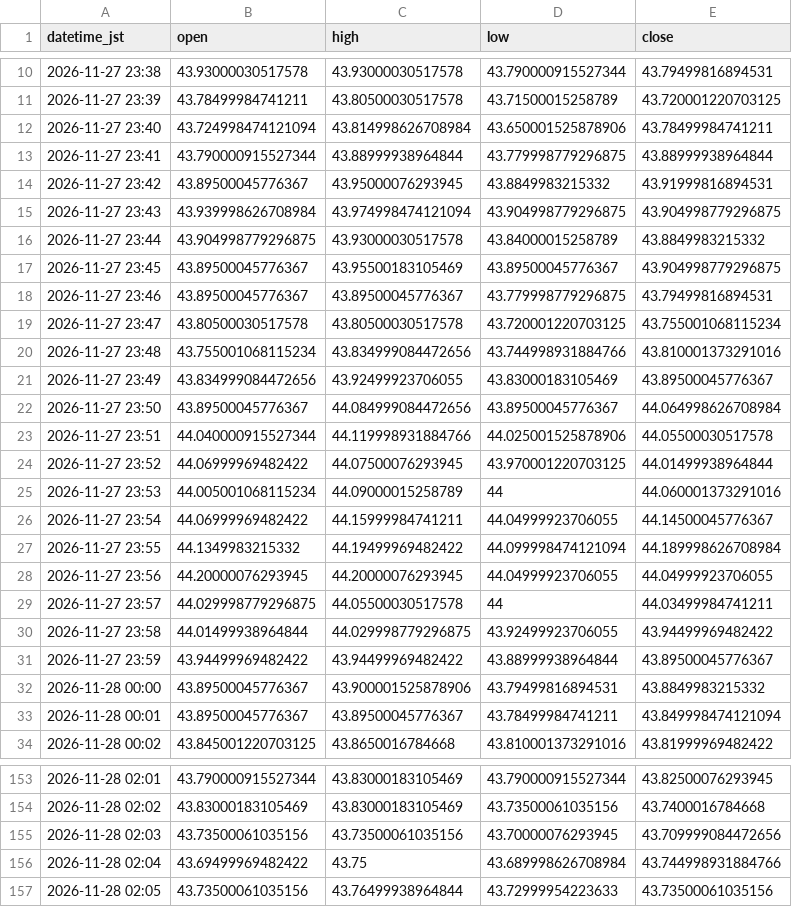
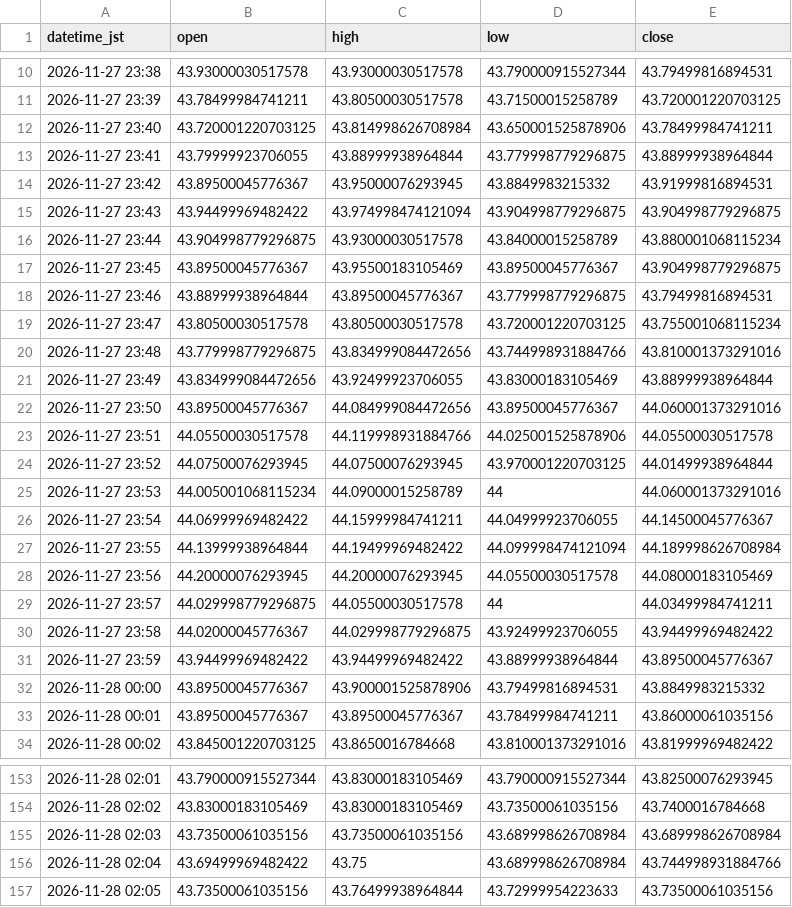
Before and after one commit to higano-com/project-fx, a CSV file: data/silver/SI_1min.csv, drawn as a sheet; only a part is shown, gaps mark what is left out; the diff covers the shown part only.

```diff
--- a/data/silver/SI_1min.csv
+++ b/data/silver/SI_1min.csv
@@ -11,24 +11,24 @@ datetime_jst,open,high,low,close
 2026-11-27 23:39,43.78499984741211,43.80500030517578,43.71500015258789,43.720001220703125
-2026-11-27 23:40,43.724998474121094,43.814998626708984,43.650001525878906,43.78499984741211
-2026-11-27 23:41,43.790000915527344,43.88999938964844,43.779998779296875,43.88999938964844
+2026-11-27 23:40,43.720001220703125,43.814998626708984,43.650001525878906,43.78499984741211
+2026-11-27 23:41,43.79999923706055,43.88999938964844,43.779998779296875,43.88999938964844
 2026-11-27 23:42,43.89500045776367,43.95000076293945,43.8849983215332,43.91999816894531
-2026-11-27 23:43,43.939998626708984,43.974998474121094,43.904998779296875,43.904998779296875
-2026-11-27 23:44,43.904998779296875,43.93000030517578,43.84000015258789,43.8849983215332
+2026-11-27 23:43,43.94499969482422,43.974998474121094,43.904998779296875,43.904998779296875
+2026-11-27 23:44,43.904998779296875,43.93000030517578,43.84000015258789,43.880001068115234
 2026-11-27 23:45,43.89500045776367,43.95500183105469,43.89500045776367,43.904998779296875
-2026-11-27 23:46,43.89500045776367,43.89500045776367,43.779998779296875,43.79499816894531
+2026-11-27 23:46,43.88999938964844,43.89500045776367,43.779998779296875,43.79499816894531
 2026-11-27 23:47,43.80500030517578,43.80500030517578,43.720001220703125,43.755001068115234
-2026-11-27 23:48,43.755001068115234,43.834999084472656,43.744998931884766,43.810001373291016
-2026-11-27 23:49,43.834999084472656,43.92499923706055,43.83000183105469,43.89500045776367
-2026-11-27 23:50,43.89500045776367,44.084999084472656,43.89500045776367,44.064998626708984
-2026-11-27 23:51,44.040000915527344,44.119998931884766,44.025001525878906,44.05500030517578
-2026-11-27 23:52,44.06999969482422,44.07500076293945,43.970001220703125,44.01499938964844
+2026-11-27 23:48,43.779998779296875,43.834999084472656,43.744998931884766,43.810001373291016
+2026-11-27 23:49,43.834999084472656,43.92499923706055,43.83000183105469,43.88999938964844
+2026-11-27 23:50,43.89500045776367,44.084999084472656,43.89500045776367,44.060001373291016
+2026-11-27 23:51,44.05500030517578,44.119998931884766,44.025001525878906,44.05500030517578
+2026-11-27 23:52,44.07500076293945,44.07500076293945,43.970001220703125,44.01499938964844
 2026-11-27 23:53,44.005001068115234,44.09000015258789,44,44.060001373291016
 2026-11-27 23:54,44.06999969482422,44.15999984741211,44.04999923706055,44.14500045776367
-2026-11-27 23:55,44.1349983215332,44.19499969482422,44.099998474121094,44.189998626708984
-2026-11-27 23:56,44.20000076293945,44.20000076293945,44.04999923706055,44.04999923706055
+2026-11-27 23:55,44.13999938964844,44.19499969482422,44.099998474121094,44.189998626708984
+2026-11-27 23:56,44.20000076293945,44.20000076293945,44.05500030517578,44.08000183105469
 2026-11-27 23:57,44.029998779296875,44.05500030517578,44,44.03499984741211
-2026-11-27 23:58,44.01499938964844,44.029998779296875,43.92499923706055,43.94499969482422
+2026-11-27 23:58,44.02000045776367,44.029998779296875,43.92499923706055,43.94499969482422
 2026-11-27 23:59,43.94499969482422,43.94499969482422,43.88999938964844,43.89500045776367
 2026-11-28 00:00,43.89500045776367,43.900001525878906,43.79499816894531,43.8849983215332
-2026-11-28 00:01,43.89500045776367,43.89500045776367,43.78499984741211,43.849998474121094
+2026-11-28 00:01,43.89500045776367,43.89500045776367,43.78499984741211,43.86000061035156
 2026-11-28 00:02,43.845001220703125,43.8650016784668,43.810001373291016,43.81999969482422
@@ -154,3 +154,3 @@ datetime_jst,open,high,low,close
 2026-11-28 02:02,43.83000183105469,43.83000183105469,43.73500061035156,43.7400016784668
-2026-11-28 02:03,43.73500061035156,43.73500061035156,43.70000076293945,43.709999084472656
+2026-11-28 02:03,43.73500061035156,43.73500061035156,43.689998626708984,43.689998626708984
 2026-11-28 02:04,43.69499969482422,43.75,43.689998626708984,43.744998931884766
```
Also changed, not shown: 45 edited cells elsewhere in this file, data/silver/SI_1day.csv, data/silver/SI_1h.csv, 2 other files.
